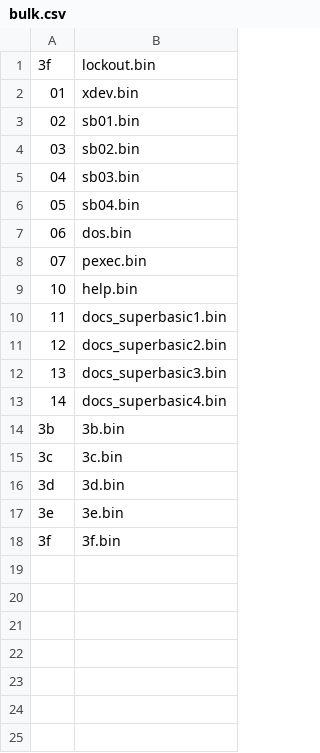
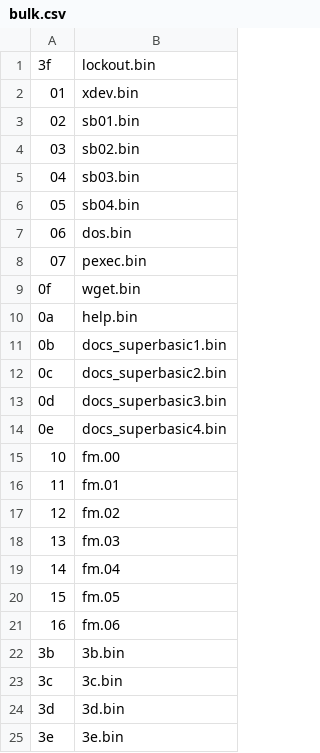
Before and after one commit to Trinity-11/FoenixIDE, a CSV file: Main/roms/F256/bulk.csv, drawn as a sheet; only a part is shown; the shorter side is filled out with more unchanged rows.

```diff
--- a/Main/roms/F256/bulk.csv
+++ b/Main/roms/F256/bulk.csv
@@ -8,7 +8,15 @@
 07,pexec.bin
-10,help.bin
-11,docs_superbasic1.bin
-12,docs_superbasic2.bin
-13,docs_superbasic3.bin
-14,docs_superbasic4.bin
+0f,wget.bin
+0a,help.bin
+0b,docs_superbasic1.bin
+0c,docs_superbasic2.bin
+0d,docs_superbasic3.bin
+0e,docs_superbasic4.bin
+10,fm.00
+11,fm.01
+12,fm.02
+13,fm.03
+14,fm.04
+15,fm.05
+16,fm.06
 3b,3b.bin
```
Also changed, not shown: 37 other files.
